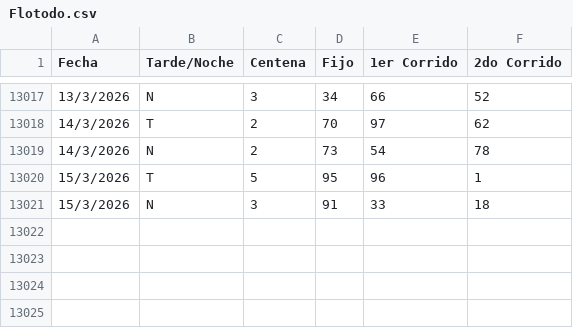
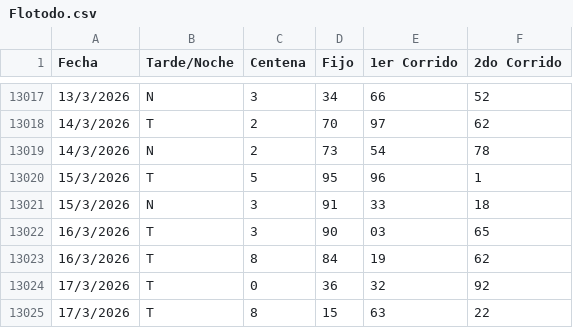
Before and after one commit to 3ln3gro735-lgtm/Flotodo, a CSV file: Flotodo.csv, drawn as a sheet; only a part is shown, gaps mark what is left out; the diff names each change by its address in the sheet, - before the commit and + after, or states it on an @@ line.

Commit message:
Update Flotodo.csv

```diff
--- a/Flotodo.csv
+++ b/Flotodo.csv
+row 13022: 16/3/2026 | T | 3 | 90 | 03 | 65
+row 13023: 16/3/2026 | T | 8 | 84 | 19 | 62
+row 13024: 17/3/2026 | T | 0 | 36 | 32 | 92
+row 13025: 17/3/2026 | T | 8 | 15 | 63 | 22
```
